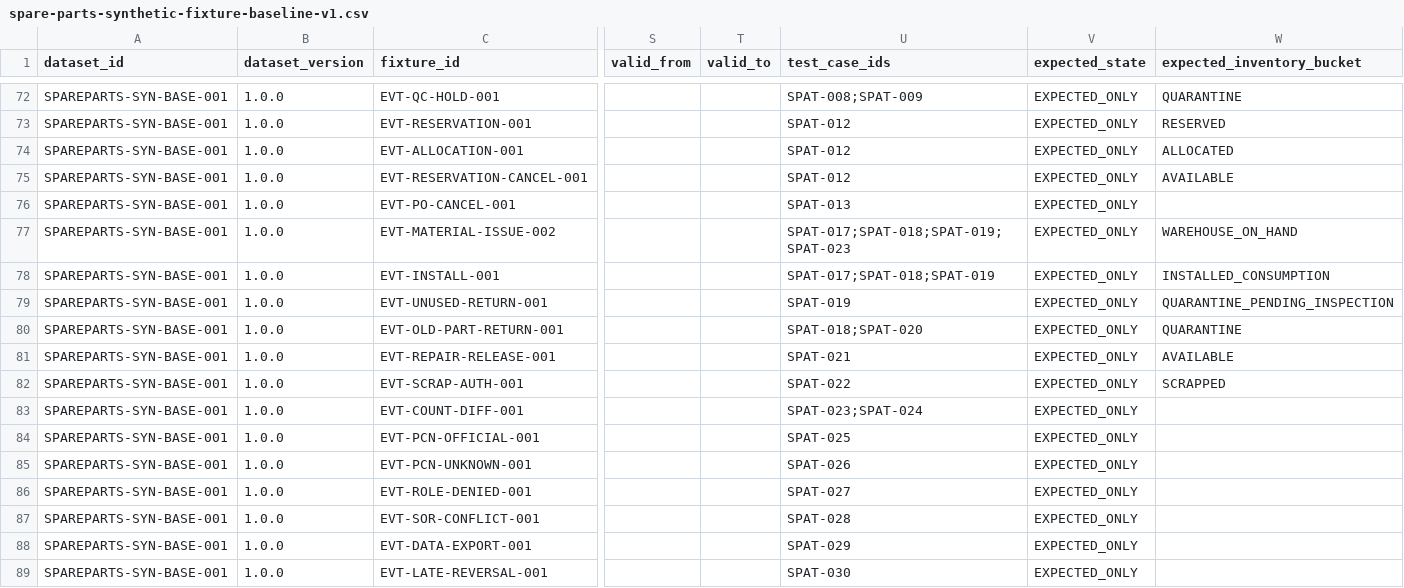
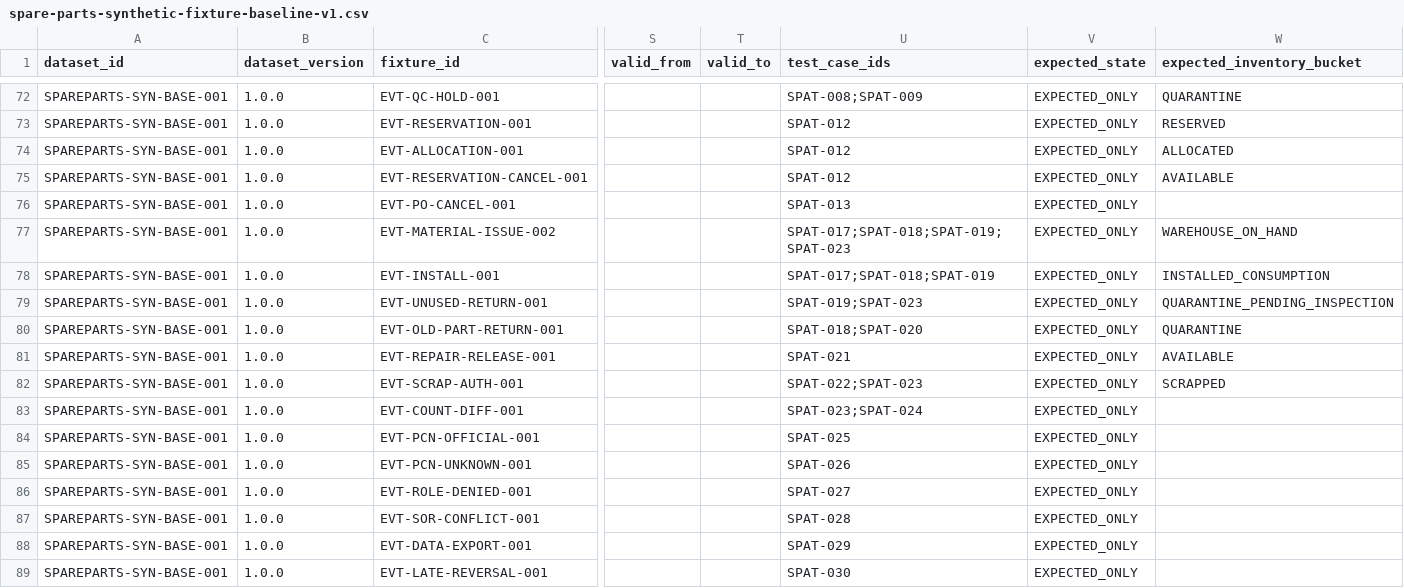
Before and after one commit to rexyll/cnc-knowledge, a CSV file: resouces/17-operation-maintenance-and-repair/spare-parts-synthetic-fixture-baseline-v1.csv, drawn as a sheet; only a part is shown, gaps mark what is left out; the diff covers the shown part only; the diff names each change by its address in the sheet, - before the commit and + after, or states it on an @@ line.

```diff
--- a/resouces/17-operation-maintenance-and-repair/spare-parts-synthetic-fixture-baseline-v1.csv
+++ b/resouces/17-operation-maintenance-and-repair/spare-parts-synthetic-fixture-baseline-v1.csv
-U79 (test_case_ids): SPAT-019
+U79 (test_case_ids): SPAT-019;SPAT-023
-U82 (test_case_ids): SPAT-022
+U82 (test_case_ids): SPAT-022;SPAT-023
```
Also changed, not shown: 9 edited cells elsewhere in this file, 5 other files.
